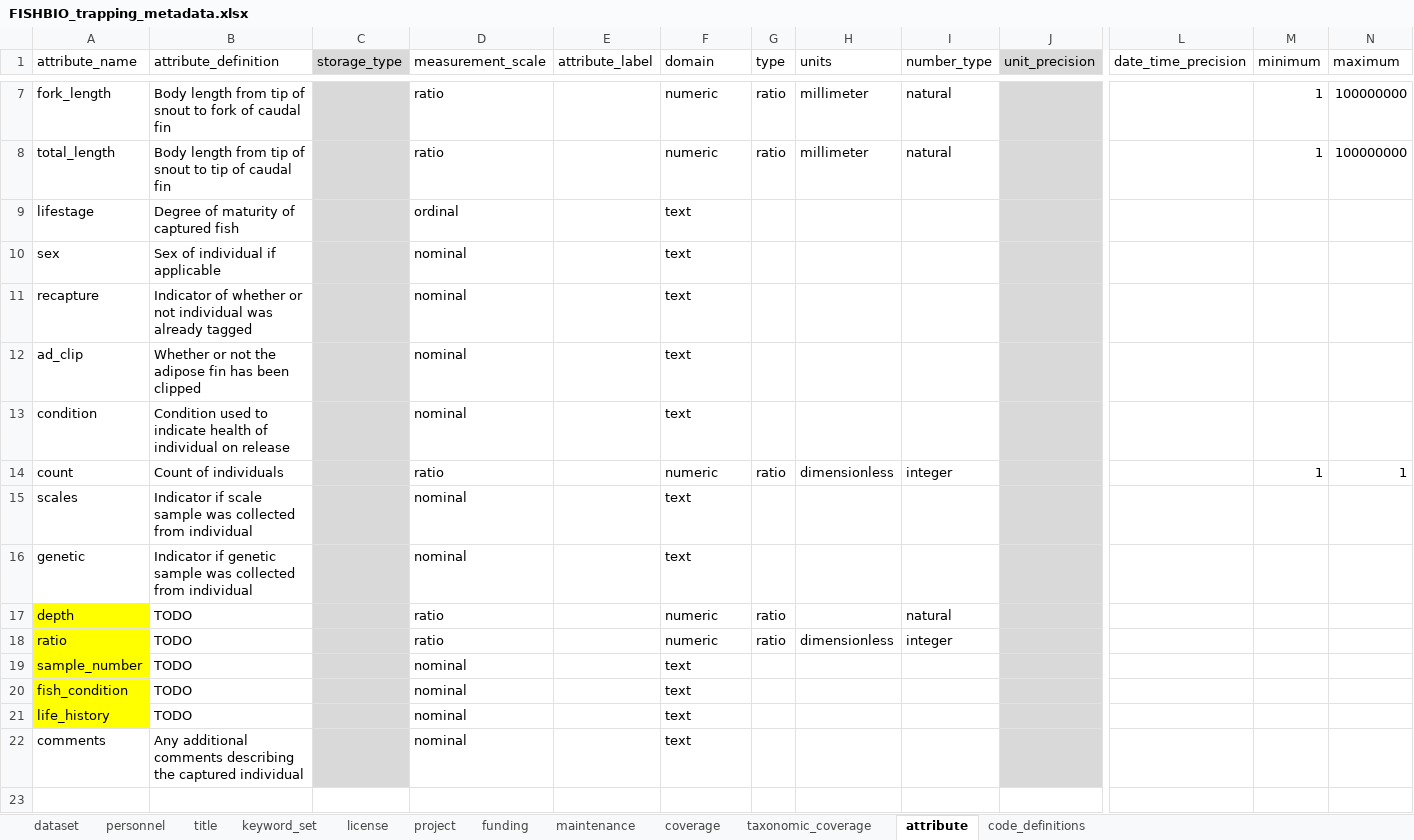
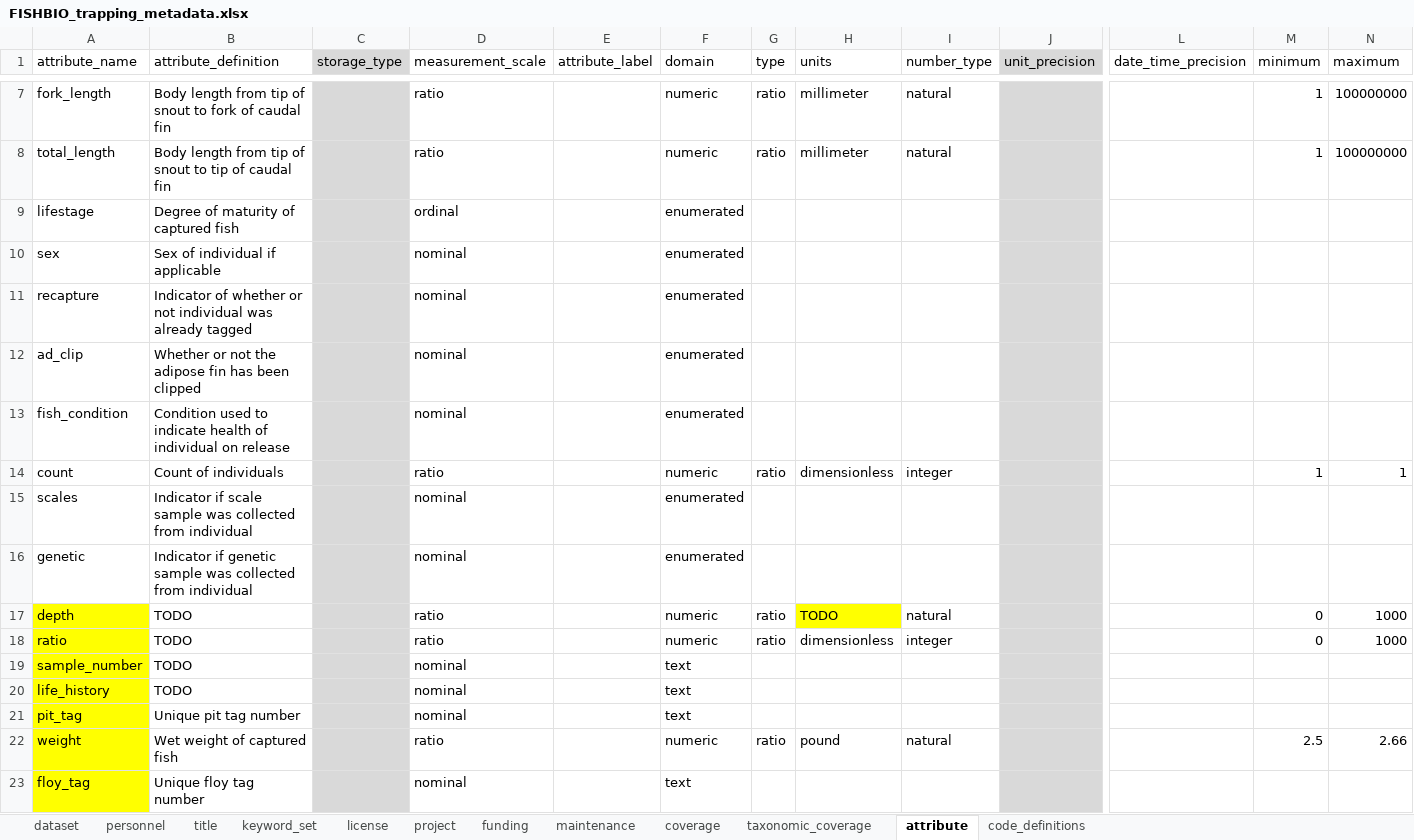
Before and after one commit to FlowWest/edi.1183, an Excel workbook: data-raw/FISHBIO_submission/FISHBIO_trapping_metadata.xlsx, sheet attribute, drawn as a sheet; only a part is shown, gaps mark what is left out; values as stored, in another font and other column widths than the file's, no borders; removed rows and columns are numbered as before the commit, all else as after; rows hold the shown columns only; the diff names each change by its address in the sheet, - before the commit and + after, or states it on an @@ line.

```diff
--- a/data-raw/FISHBIO_submission/FISHBIO_trapping_metadata.xlsx (sheet attribute)
+++ b/data-raw/FISHBIO_submission/FISHBIO_trapping_metadata.xlsx (sheet attribute)
-F9:F13 (domain): text
+F9:F13 (domain): enumerated
-A13 (attribute_name): condition
+A13 (attribute_name): fish_condition
-F15:F16 (domain): text
+F15:F16 (domain): enumerated
-H17 (units): (empty)
+H17 (units): TODO
-H17 fill: none
+H17 fill: #FFFF00
-M17:M18 (minimum): (empty)
+M17:M18 (minimum): 0
-N17:N18 (maximum): (empty)
+N17:N18 (maximum): 1000
-row 20: fish_condition | TODO |  | nominal |  | text
+row 21: pit_tag | Unique pit tag number |  | nominal |  | text
+row 22: weight | Wet weight of captured fish |  | ratio |  | numeric | ratio | pound | natural |  |  | 2.5 | 2.66
-A23 (attribute_name): comments
+A23 (attribute_name): floy_tag
-A23 fill: none
+A23 fill: #FFFF00
-B23 (attribute_definition): Any additional comments describing the captured individual
+B23 (attribute_definition): Unique floy tag number
```
Also changed, not shown: sheet code_definitions, data-raw/FISHBIO_submission/FISHBIO_PIT_detection_metadata.xlsx, data-raw/FISHBIO_submission/FISHBIO_Weir_Operations_metadata.xlsx, 7 other files.
